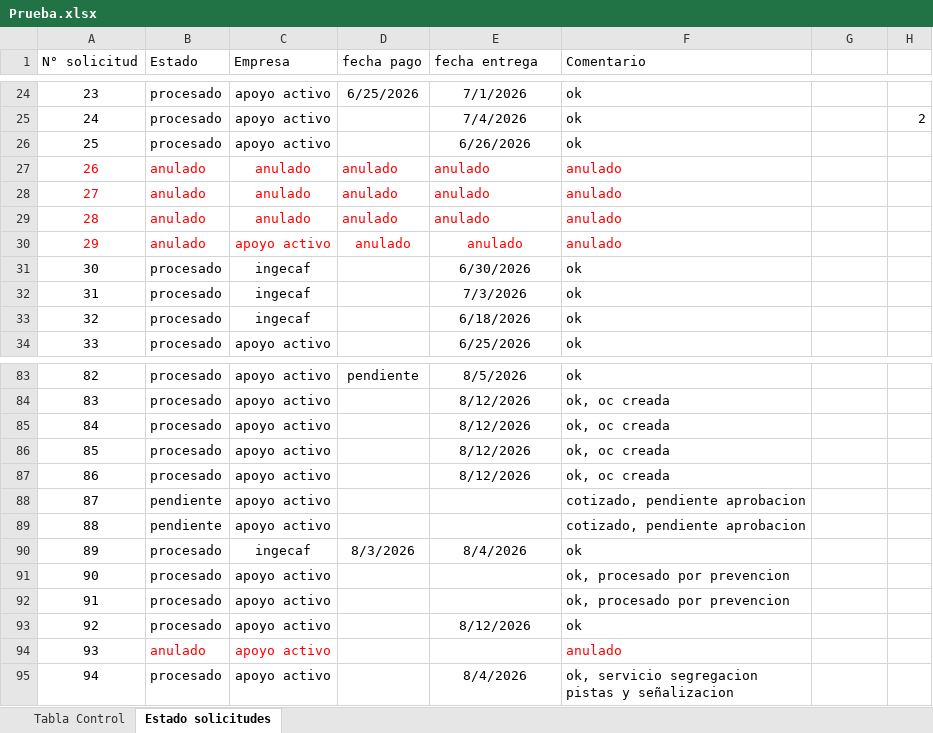
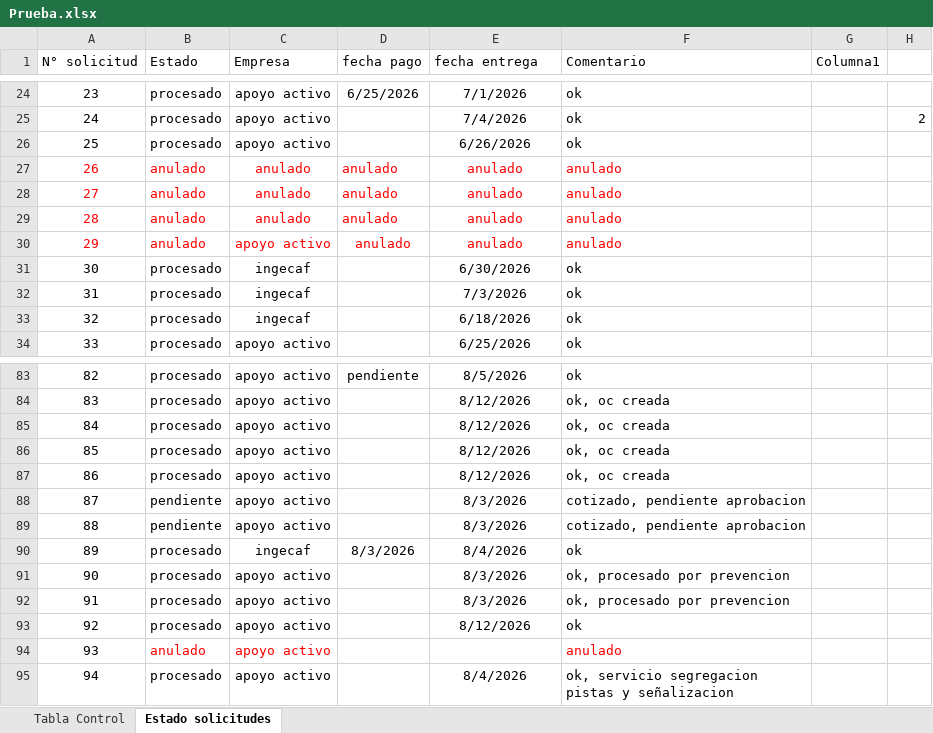
Before and after one commit to RodrigoCay/RequiAA, an Excel workbook: Prueba.xlsx, sheet Estado solicitudes, drawn as a sheet; only a part is shown, gaps mark what is left out; values as stored, in another font and other column widths than the file's, no borders; conditional formats and table styles not drawn; the diff covers the shown part only; the diff names each change by its address in the sheet, - before the commit and + after, or states it on an @@ line.

```diff
--- a/Prueba.xlsx (sheet Estado solicitudes)
+++ b/Prueba.xlsx (sheet Estado solicitudes)
-G1: (empty)
+G1: Columna1
-E27:E29 alignment: left
+E27:E29 alignment: center
-E88:E89 (fecha entrega): (empty)
+E88:E89 (fecha entrega): 8/3/2026
-E91:E92 (fecha entrega): (empty)
+E91:E92 (fecha entrega): 8/3/2026
```
Also changed, not shown: 8 added rows, 4 removed rows, 1 moved row, 15 edited cells and row numbers in column A elsewhere in this sheet, sheet Tabla Control.
